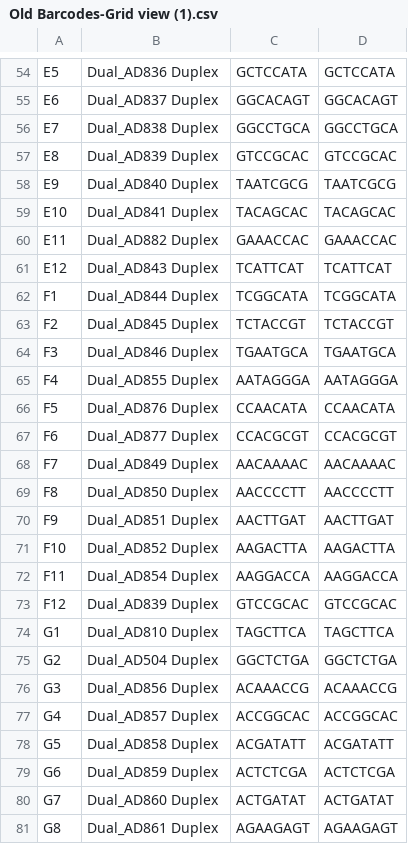
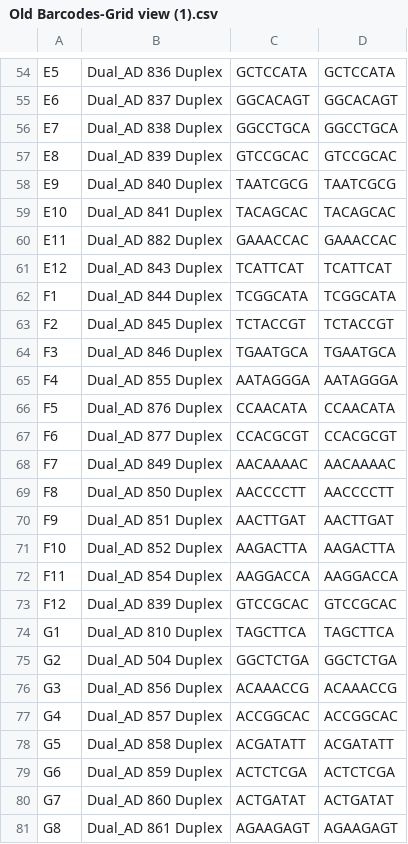
Before and after one commit to bastianbc/BastianLab, a CSV file: uploads/Old Barcodes-Grid view (1).csv, drawn as a sheet; only a part is shown, gaps mark what is left out; the diff covers the shown part only; the diff names each change by its address in the sheet, - before the commit and + after, or states it on an @@ line.

```diff
--- a/uploads/Old Barcodes-Grid view (1).csv
+++ b/uploads/Old Barcodes-Grid view (1).csv
-B54: Dual_AD836 Duplex
+B54: Dual_AD 836 Duplex
-B55: Dual_AD837 Duplex
+B55: Dual_AD 837 Duplex
-B56: Dual_AD838 Duplex
+B56: Dual_AD 838 Duplex
-B57: Dual_AD839 Duplex
+B57: Dual_AD 839 Duplex
-B58: Dual_AD840 Duplex
+B58: Dual_AD 840 Duplex
-B59: Dual_AD841 Duplex
+B59: Dual_AD 841 Duplex
-B60: Dual_AD882 Duplex
+B60: Dual_AD 882 Duplex
-B61: Dual_AD843 Duplex
+B61: Dual_AD 843 Duplex
-B62: Dual_AD844 Duplex
+B62: Dual_AD 844 Duplex
-B63: Dual_AD845 Duplex
+B63: Dual_AD 845 Duplex
-B64: Dual_AD846 Duplex
+B64: Dual_AD 846 Duplex
-B65: Dual_AD855 Duplex
+B65: Dual_AD 855 Duplex
-B66: Dual_AD876 Duplex
+B66: Dual_AD 876 Duplex
-B67: Dual_AD877 Duplex
+B67: Dual_AD 877 Duplex
-B68: Dual_AD849 Duplex
+B68: Dual_AD 849 Duplex
-B69: Dual_AD850 Duplex
+B69: Dual_AD 850 Duplex
-B70: Dual_AD851 Duplex
+B70: Dual_AD 851 Duplex
-B71: Dual_AD852 Duplex
+B71: Dual_AD 852 Duplex
-B72: Dual_AD854 Duplex
+B72: Dual_AD 854 Duplex
-B73: Dual_AD839 Duplex
+B73: Dual_AD 839 Duplex
-B74: Dual_AD810 Duplex
+B74: Dual_AD 810 Duplex
-B75: Dual_AD504 Duplex
+B75: Dual_AD 504 Duplex
-B76: Dual_AD856 Duplex
+B76: Dual_AD 856 Duplex
-B77: Dual_AD857 Duplex
+B77: Dual_AD 857 Duplex
-B78: Dual_AD858 Duplex
+B78: Dual_AD 858 Duplex
-B79: Dual_AD859 Duplex
+B79: Dual_AD 859 Duplex
-B80: Dual_AD860 Duplex
+B80: Dual_AD 860 Duplex
-B81: Dual_AD861 Duplex
+B81: Dual_AD 861 Duplex
```
Also changed, not shown: 96 edited cells elsewhere in this file, 3 other files.
